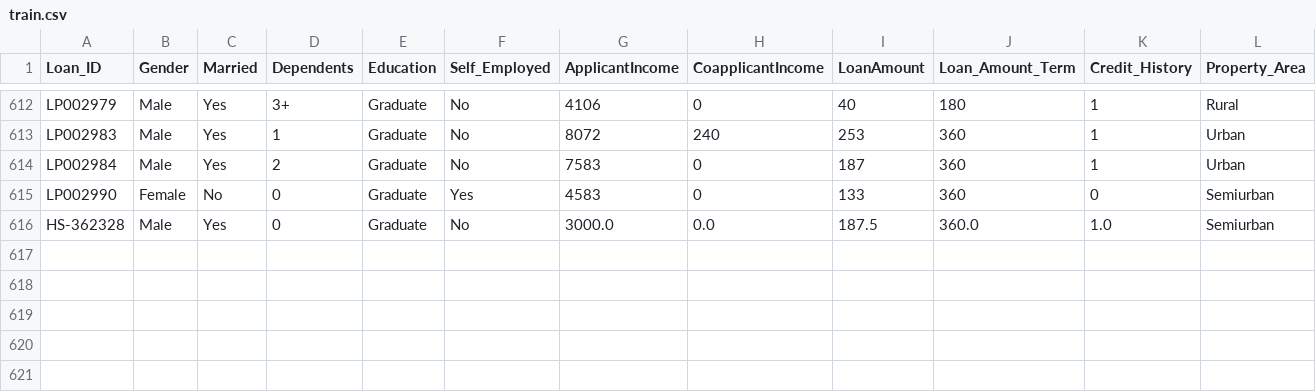
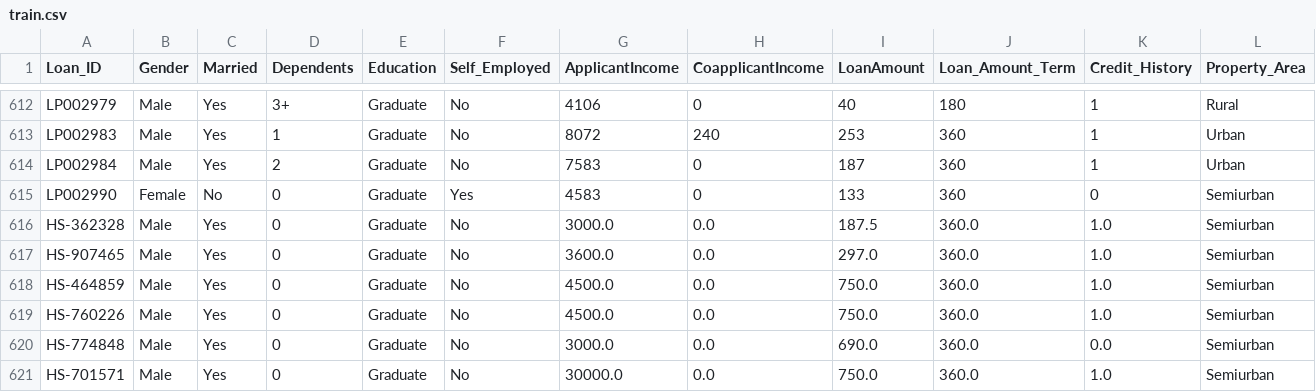
Before and after one commit to quynh-ui/WebHeThongDanhGiaTinDung, a CSV file: LoanPrediction/dataset/train.csv, drawn as a sheet; only a part is shown, gaps mark what is left out; rows hold the shown columns only; the diff names each change by its address in the sheet, - before the commit and + after, or states it on an @@ line.

```diff
--- a/LoanPrediction/dataset/train.csv
+++ b/LoanPrediction/dataset/train.csv
+row 617: HS-907465 | Male | Yes | 0 | Graduate | No | 3600.0 | 0.0 | 297.0 | 360.0 | 1.0 | Semiurban
+row 618: HS-464859 | Male | Yes | 0 | Graduate | No | 4500.0 | 0.0 | 750.0 | 360.0 | 1.0 | Semiurban
+row 619: HS-760226 | Male | Yes | 0 | Graduate | No | 4500.0 | 0.0 | 750.0 | 360.0 | 1.0 | Semiurban
+row 620: HS-774848 | Male | Yes | 0 | Graduate | No | 3000.0 | 0.0 | 690.0 | 360.0 | 0.0 | Semiurban
+row 621: HS-701571 | Male | Yes | 0 | Graduate | No | 30000.0 | 0.0 | 750.0 | 360.0 | 1.0 | Semiurban
```
Also changed, not shown: 44 other files.
